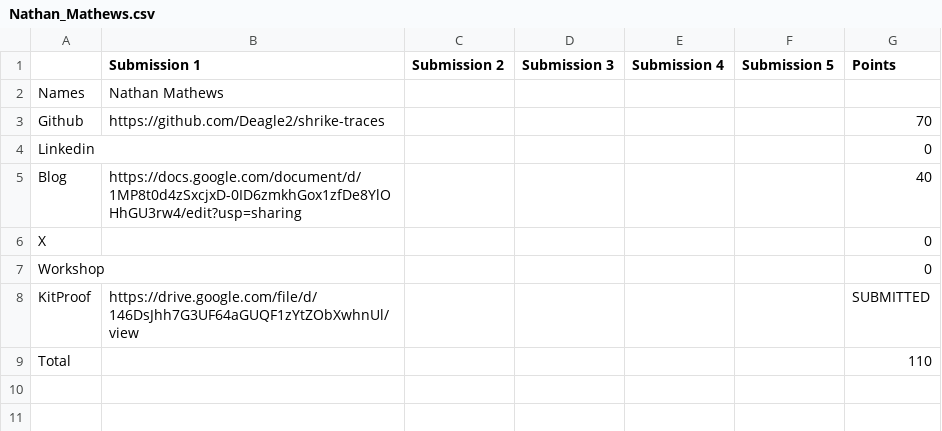
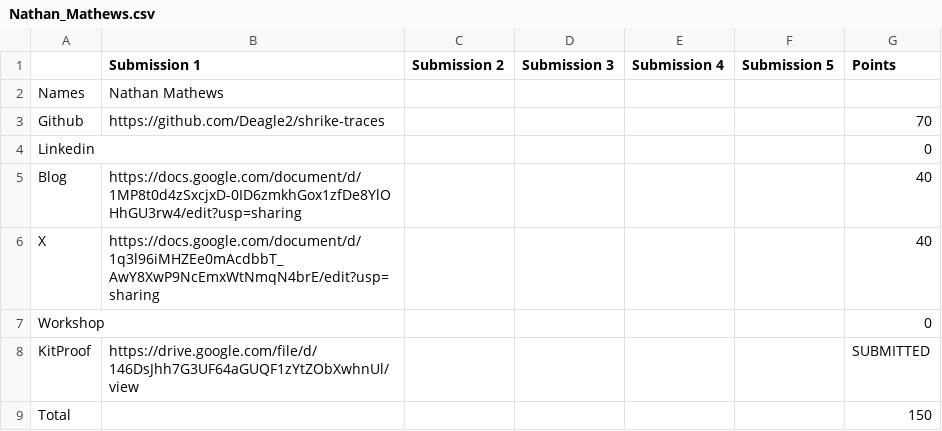
Before and after one commit to nilangwork17/vicharak-fellowship-tracker, a CSV file: allocations/Nathan_Mathews.csv, drawn as a sheet.

Commit message:
chore: update allocations + scores [skip ci]

```diff
--- a/allocations/Nathan_Mathews.csv
+++ b/allocations/Nathan_Mathews.csv
@@ -5,5 +5,5 @@ Linkedin,,,,,,0
 Blog,https://docs.google.com/document/d/1MP8t0d4zSxcjxD-0ID6zmkhGox1zfDe8YlOHhGU3rw4/edit?usp=sharing,,,,,40
-X,,,,,,0
+X,https://docs.google.com/document/d/1q3l96iMHZEe0mAcdbbT_AwY8XwP9NcEmxWtNmqN4brE/edit?usp=sharing,,,,,40
 Workshop,,,,,,0
 KitProof,https://drive.google.com/file/d/146DsJhh7G3UF64aGUQF1zYtZObXwhnUl/view,,,,,SUBMITTED
-Total,,,,,,110
+Total,,,,,,150
```
Also changed, not shown: allocations/summary.csv, 5 other files.
